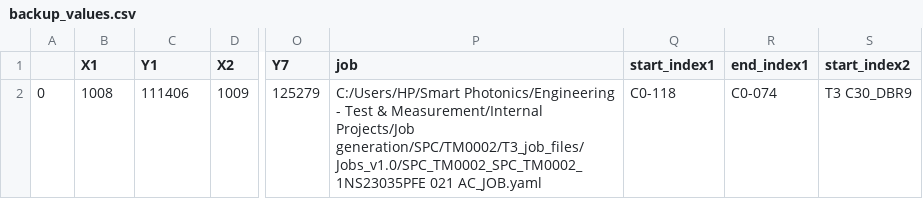
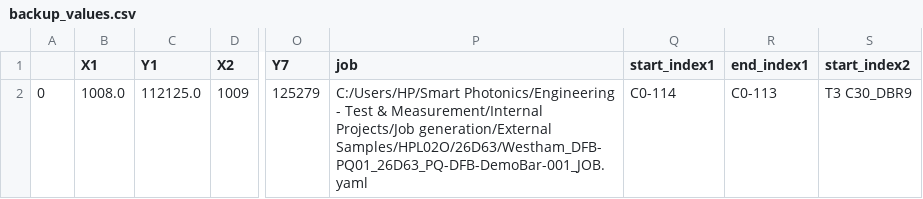
Before and after one commit to marcosase/S200_interface, a CSV file: backup_values.csv, drawn as a sheet; only a part is shown, gaps mark what is left out; the diff names each change by its address in the sheet, - before the commit and + after, or states it on an @@ line.

```diff
--- a/backup_values.csv
+++ b/backup_values.csv
-B2 (X1): 1008
+B2 (X1): 1008.0
-C2 (Y1): 111406
+C2 (Y1): 112125.0
-P2 (job): …Measurement/Internal Projects/Job generation/SPC/TM0002/T3_job_files/Jobs_v1.0/SPC_TM0002_SPC_TM0002_1NS23035PFE 021 AC_JOB.yaml
+P2 (job): …Measurement/Internal Projects/Job generation/External Samples/HPL02O/26D63/Westham_DFB-PQ01_26D63_PQ-DFB-DemoBar-001_JOB.yaml
-Q2 (start_index1): C0-118
+Q2 (start_index1): C0-114
-R2 (end_index1): C0-074
+R2 (end_index1): C0-113
```
Also changed, not shown: 2 other files.
